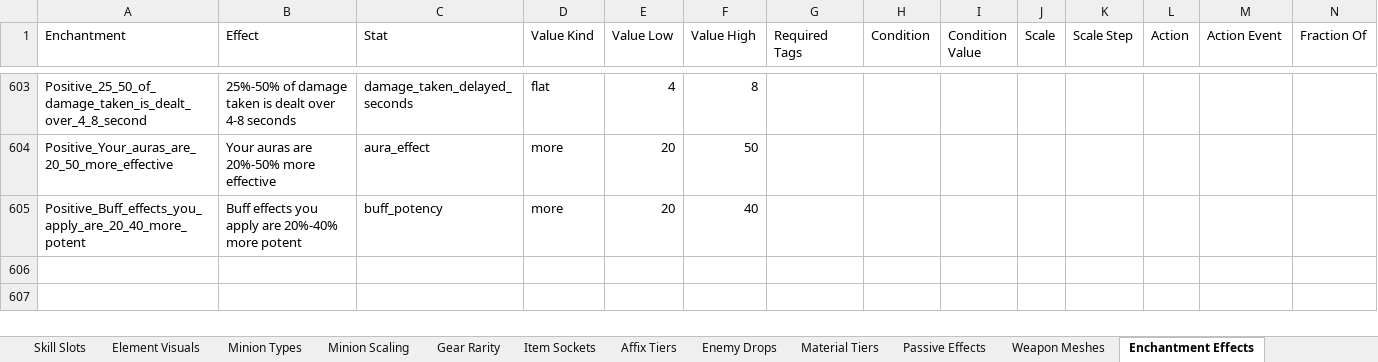
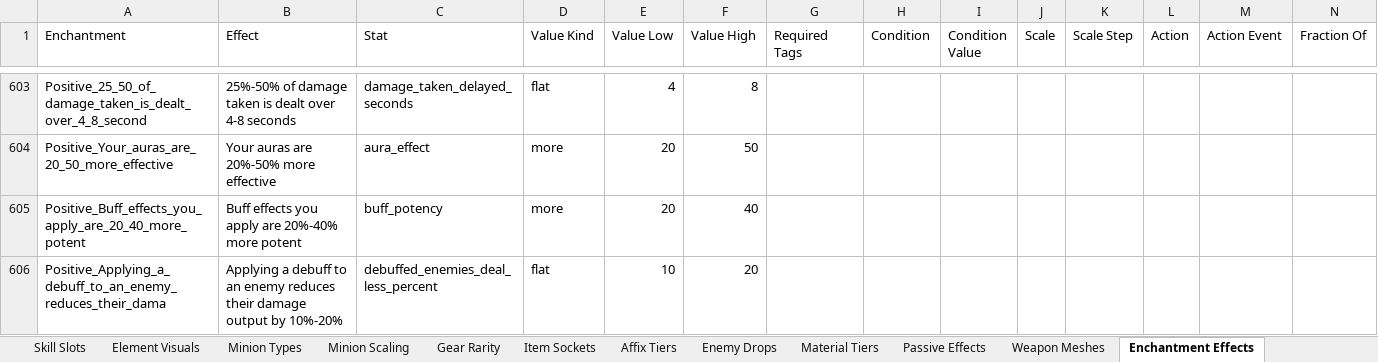
Before and after one commit to sdubois777/Cataclysm, an Excel workbook: docs/All_Things_Cataclysm.xlsx, sheet Enchantment Effects, drawn as a sheet; only a part is shown, gaps mark what is left out; values as stored, in another font and other column widths than the file's, no borders; rows hold the shown columns only; the diff names each change by its address in the sheet, - before the commit and + after, or states it on an @@ line.

```diff
--- a/docs/All_Things_Cataclysm.xlsx (sheet Enchantment Effects)
+++ b/docs/All_Things_Cataclysm.xlsx (sheet Enchantment Effects)
+row 606: Positive_Applying_a_debuff_to_an_enemy_reduces_their_dama | Applying a debuff to an enemy reduces their damage output by 10%-20% | debuffed_enemies_deal_less_percent | flat | 10 | 20
```
Also changed, not shown: 4 other files.
